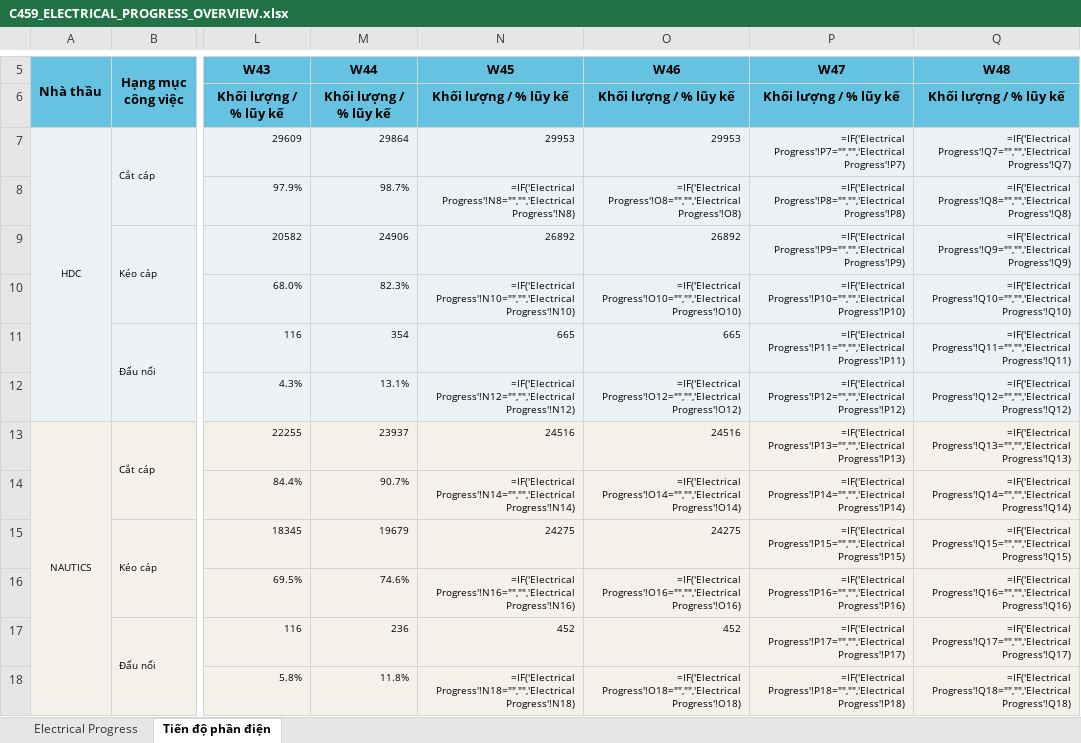
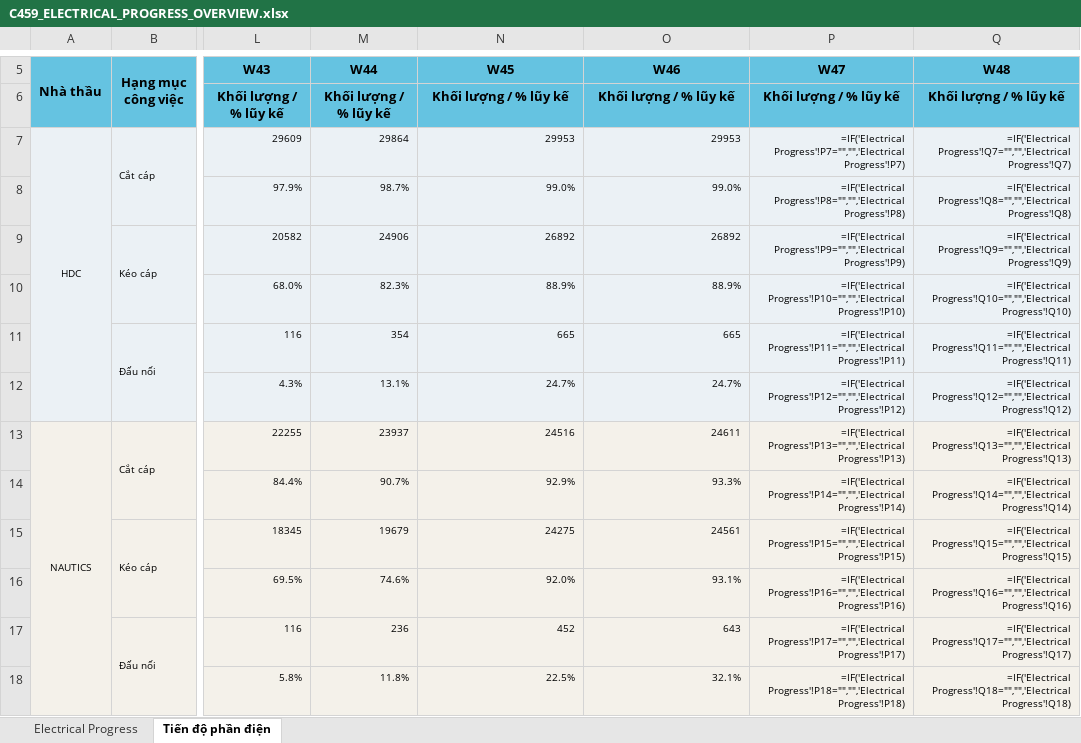
Before and after one commit to jayduy29/TSC80-Elec, an Excel workbook: C459_ELECTRICAL_PROGRESS_OVERVIEW.xlsx, sheet Tiến độ phần điện, drawn as a sheet; only a part is shown, gaps mark what is left out; values as stored, in another font and other column widths than the file's, no borders; formulas without a stored value are shown as written; charts and pictures not drawn; the diff covers the shown part only; the diff names each change by its address in the sheet, - before the commit and + after, or states it on an @@ line.

```diff
--- a/C459_ELECTRICAL_PROGRESS_OVERVIEW.xlsx (sheet Tiến độ phần điện)
+++ b/C459_ELECTRICAL_PROGRESS_OVERVIEW.xlsx (sheet Tiến độ phần điện)
-N8 (W45): =IF('Electrical Progress'!N8="","",'Electrical Progress'!N8)
+N8 (W45): 99.0%
-O8 (W46): =IF('Electrical Progress'!O8="","",'Electrical Progress'!O8)
+O8 (W46): 99.0%
-N10 (W45): =IF('Electrical Progress'!N10="","",'Electrical Progress'!N10)
+N10 (W45): 88.9%
-O10 (W46): =IF('Electrical Progress'!O10="","",'Electrical Progress'!O10)
+O10 (W46): 88.9%
-N12 (W45): =IF('Electrical Progress'!N12="","",'Electrical Progress'!N12)
+N12 (W45): 24.7%
-O12 (W46): =IF('Electrical Progress'!O12="","",'Electrical Progress'!O12)
+O12 (W46): 24.7%
-O13 (W46): 24516
+O13 (W46): 24611
-N14 (W45): =IF('Electrical Progress'!N14="","",'Electrical Progress'!N14)
+N14 (W45): 92.9%
-O14 (W46): =IF('Electrical Progress'!O14="","",'Electrical Progress'!O14)
+O14 (W46): 93.3%
-O15 (W46): 24275
+O15 (W46): 24561
-N16 (W45): =IF('Electrical Progress'!N16="","",'Electrical Progress'!N16)
+N16 (W45): 92.0%
-O16 (W46): =IF('Electrical Progress'!O16="","",'Electrical Progress'!O16)
+O16 (W46): 93.1%
-O17 (W46): 452
+O17 (W46): 643
-N18 (W45): =IF('Electrical Progress'!N18="","",'Electrical Progress'!N18)
+N18 (W45): 22.5%
-O18 (W46): =IF('Electrical Progress'!O18="","",'Electrical Progress'!O18)
+O18 (W46): 32.1%
```
Also changed, not shown: 18 edited cells elsewhere in this sheet, sheet Electrical Progress, 5 other files.
